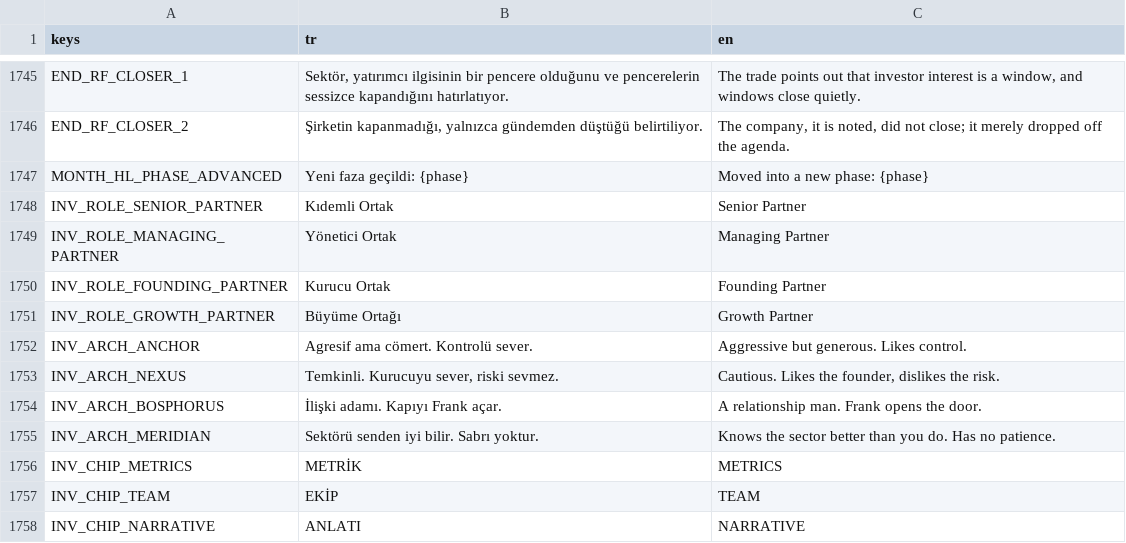
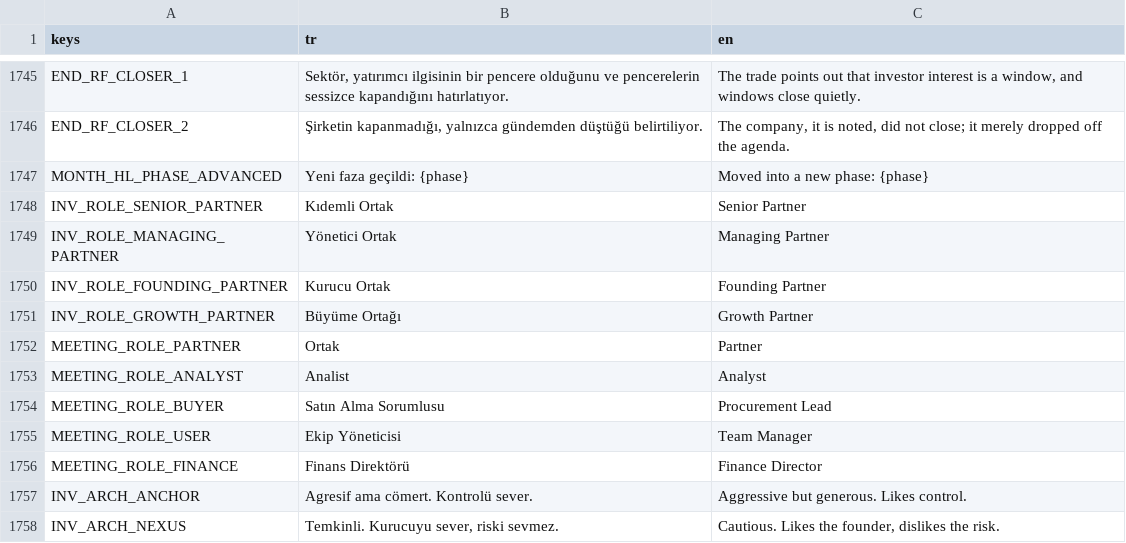
Before and after one commit to erdem1v/projectunicorn, a CSV file: project-unicorn/localization/strings.csv, drawn as a sheet; only a part is shown, gaps mark what is left out; the shorter side is filled out with more unchanged rows.

```diff
--- a/project-unicorn/localization/strings.csv
+++ b/project-unicorn/localization/strings.csv
@@ -1895,2 +1895,7 @@ INV_ROLE_FOUNDING_PARTNER,Kurucu Ortak,Founding Partner
 INV_ROLE_GROWTH_PARTNER,Büyüme Ortağı,Growth Partner
+MEETING_ROLE_PARTNER,Ortak,Partner
+MEETING_ROLE_ANALYST,Analist,Analyst
+MEETING_ROLE_BUYER,Satın Alma Sorumlusu,Procurement Lead
+MEETING_ROLE_USER,Ekip Yöneticisi,Team Manager
+MEETING_ROLE_FINANCE,Finans Direktörü,Finance Director
 INV_ARCH_ANCHOR,Agresif ama cömert. Kontrolü sever.,Aggressive but generous. Likes control.
```
Also changed, not shown: 28 other files.
